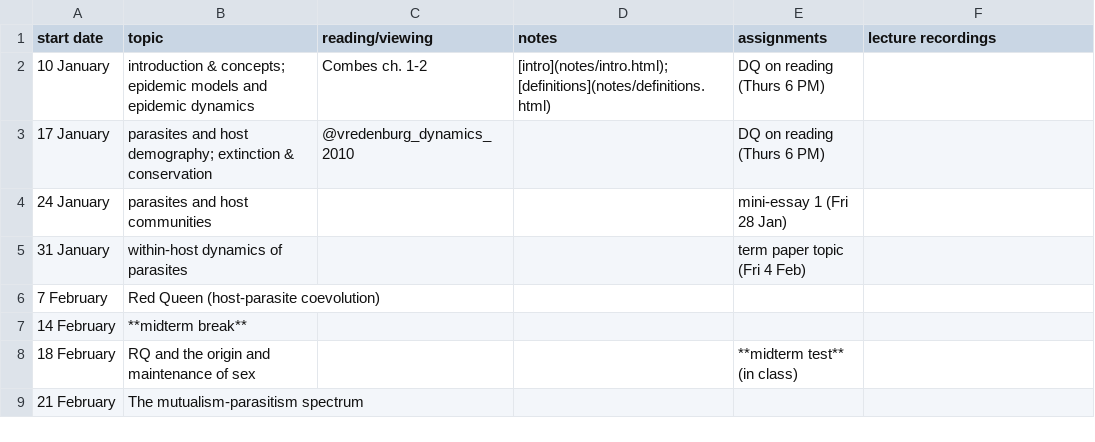
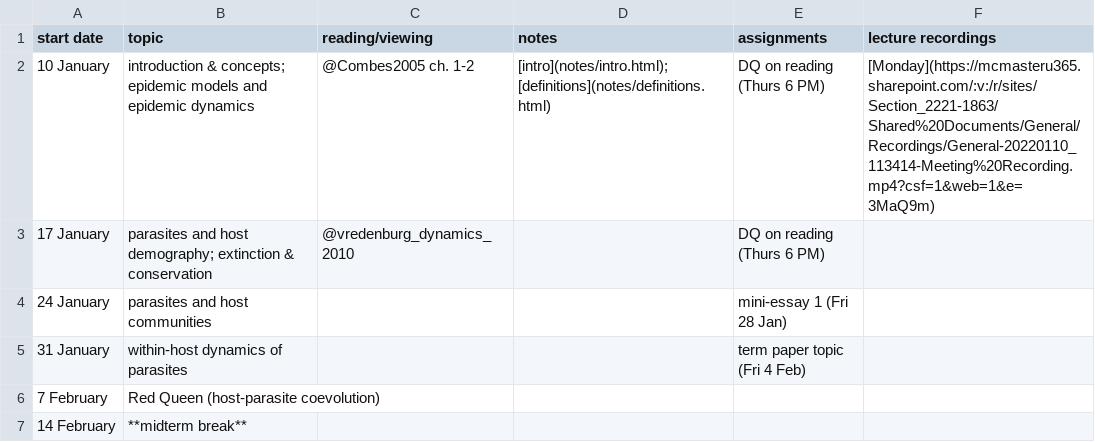
Before and after one commit to bbolker/bio4ae3, a CSV file: sched.csv, drawn as a sheet; only a part is shown; the shorter side is filled out with more unchanged rows.

```diff
--- a/sched.csv
+++ b/sched.csv
@@ -1,3 +1,3 @@
 start date,topic,reading/viewing,notes,assignments,lecture recordings
-10 January,introduction & concepts; epidemic models and epidemic dynamics,Combes ch. 1-2,[intro](notes/intro.html); [definitions](notes/definitions.html),DQ on reading (Thurs 6 PM),
+10 January,introduction & concepts; epidemic models and epidemic dynamics,@Combes2005 ch. 1-2,[intro](notes/intro.html); [definitions](notes/definitions.html),DQ on reading (Thurs 6 PM),[Monday](https://mcmasteru365.sharepoint.com/:v:/r/sites/Section_2221-1863/Shared%20Documents/General/Recordings/General-20220110_113414-Meeting%20Recording.mp4?csf=1&web=1&e=3MaQ9m)
 17 January,parasites and host demography; extinction & conservation,@vredenburg_dynamics_2010,,DQ on reading (Thurs 6 PM),
```
Also changed, not shown: 10 other files.
